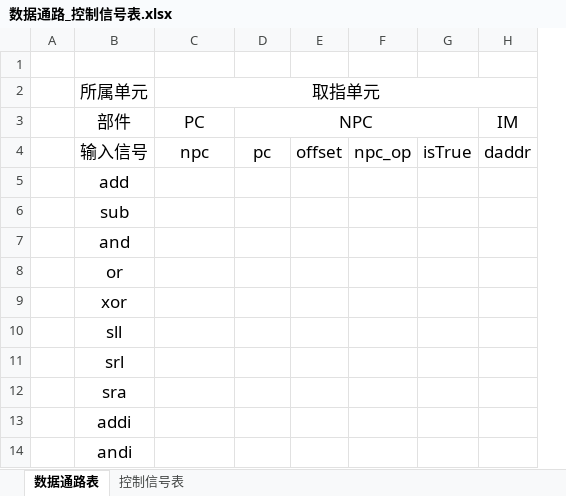
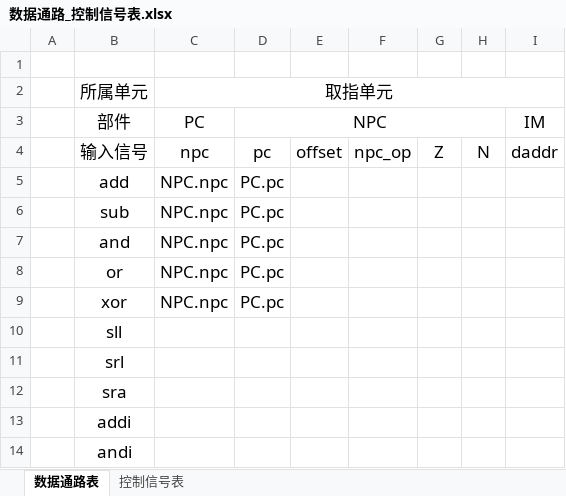
Before and after one commit to JRInfinity/CPU_Learning, an Excel workbook: 数据通路_控制信号表.xlsx, sheet 数据通路表, drawn as a sheet; only a part is shown; values as stored, in another font and other column widths than the file's, no borders; removed rows and columns are numbered as before the commit, all else as after; the diff names each change by its address in the sheet, - before the commit and + after, or states it on an @@ line.

```diff
--- a/数据通路_控制信号表.xlsx (sheet 数据通路表)
+++ b/数据通路_控制信号表.xlsx (sheet 数据通路表)
-column G, row 4: isTrue
+column G, row 4: Z
+column H, row 4: N
-C5:C9 (取指单元): (empty)
+C5:C9 (取指单元): NPC.npc
-D5:D9: (empty)
+D5:D9: PC.pc
```
Also changed, not shown: sheet 控制信号表, 15 other files.
